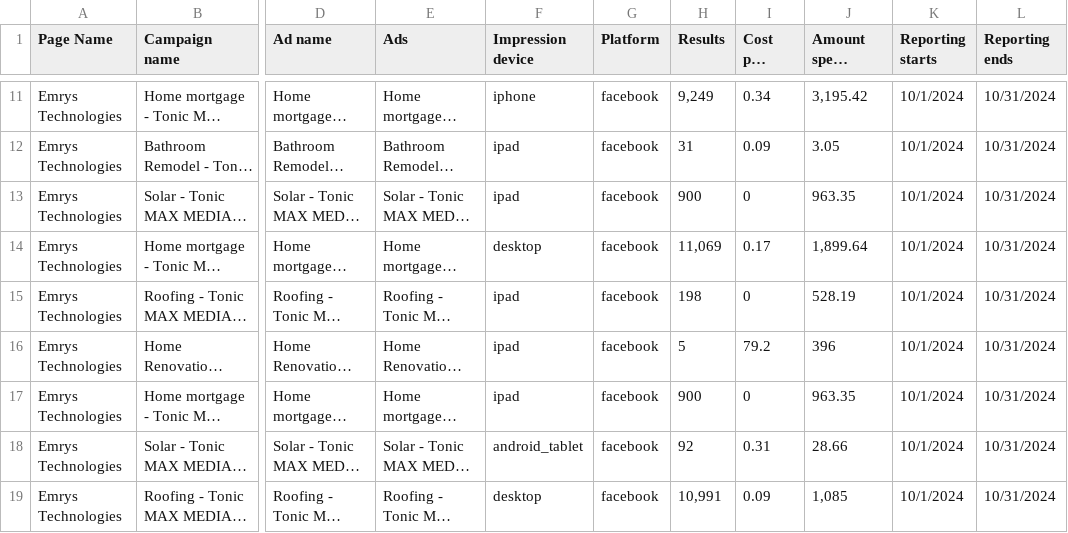
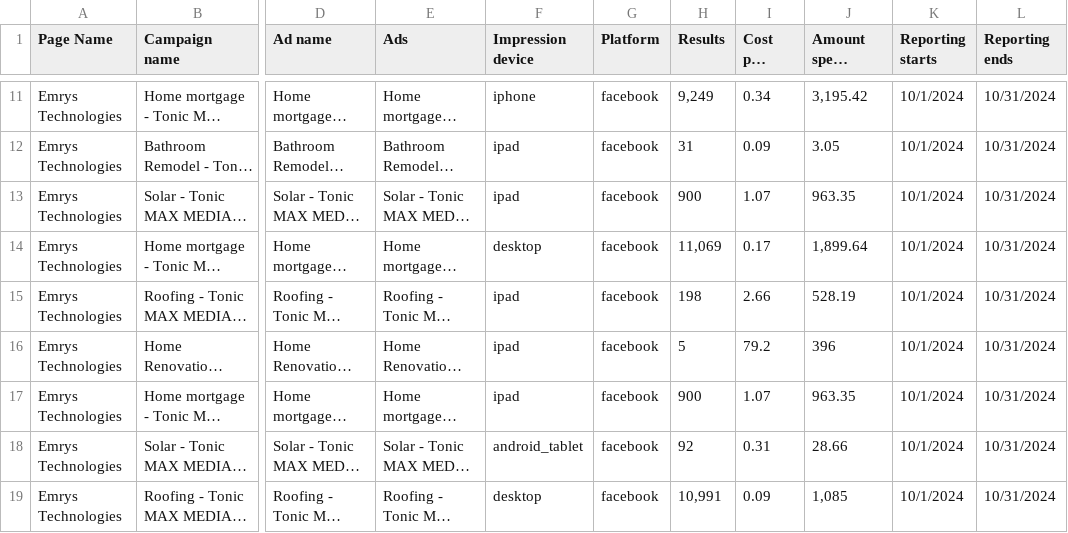
Before and after one commit to usama0011/facebookadsmangerserver, a CSV file: ReportingFiles/Untitled-report-Oct-1-2024-to-Oct-31-2024.csv, drawn as a sheet; only a part is shown, gaps mark what is left out; long unchanged cells end in …; the diff names each change by its address in the sheet, - before the commit and + after, or states it on an @@ line.

Commit message:
OctoberagianUpdate

```diff
--- a/ReportingFiles/Untitled-report-Oct-1-2024-to-Oct-31-2024.csv
+++ b/ReportingFiles/Untitled-report-Oct-1-2024-to-Oct-31-2024.csv
-I13 (Cost per result): 0
+I13 (Cost per result): 1.07
-I15 (Cost per result): 0
+I15 (Cost per result): 2.66
-I17 (Cost per result): 0
+I17 (Cost per result): 1.07
```
